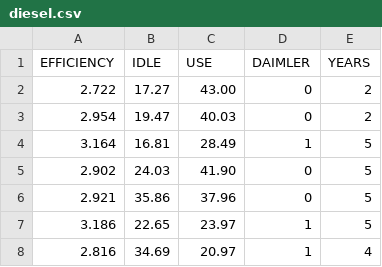
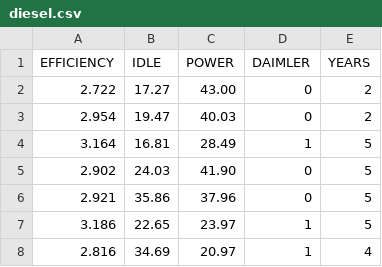
Before and after one commit to quants-book/CSV_Files, a CSV file: diesel.csv, drawn as a sheet; only a part is shown.

Commit message:
Update diesel.csv

```diff
--- a/diesel.csv
+++ b/diesel.csv
@@ -1,2 +1,2 @@
-EFFICIENCY,IDLE,USE,DAIMLER,YEARS
+EFFICIENCY,IDLE,POWER,DAIMLER,YEARS
 2.722,17.27,43.00,0,2
```
